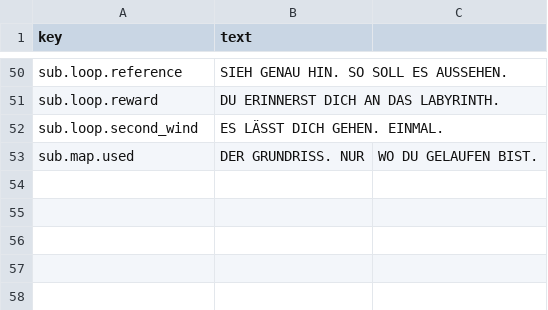
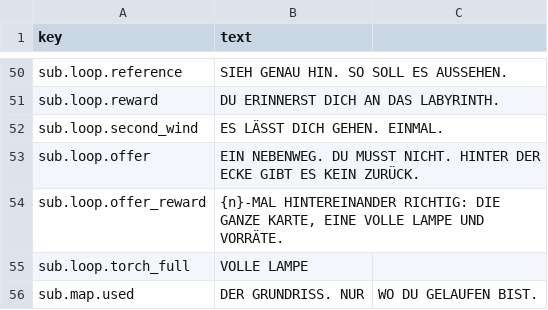
Before and after one commit to adrigfh1988/keep_it_lit, a CSV file: Assets/Localization/Source/Subtitles.de.csv, drawn as a sheet; only a part is shown, gaps mark what is left out; the diff names each change by its address in the sheet, - before the commit and + after, or states it on an @@ line.

```diff
--- a/Assets/Localization/Source/Subtitles.de.csv
+++ b/Assets/Localization/Source/Subtitles.de.csv
+row 53: sub.loop.offer | EIN NEBENWEG. DU MUSST NICHT. HINTER DER ECKE GIBT ES KEIN ZURÜCK.
+row 54: sub.loop.offer_reward | {n}-MAL HINTEREINANDER RICHTIG: DIE GANZE KARTE, EINE VOLLE LAMPE UND VORRÄTE.
+row 55: sub.loop.torch_full | VOLLE LAMPE
```
Also changed, not shown: Assets/Localization/Source/Subtitles.csv, Assets/Localization/Source/Subtitles.es.csv, 17 other files.
